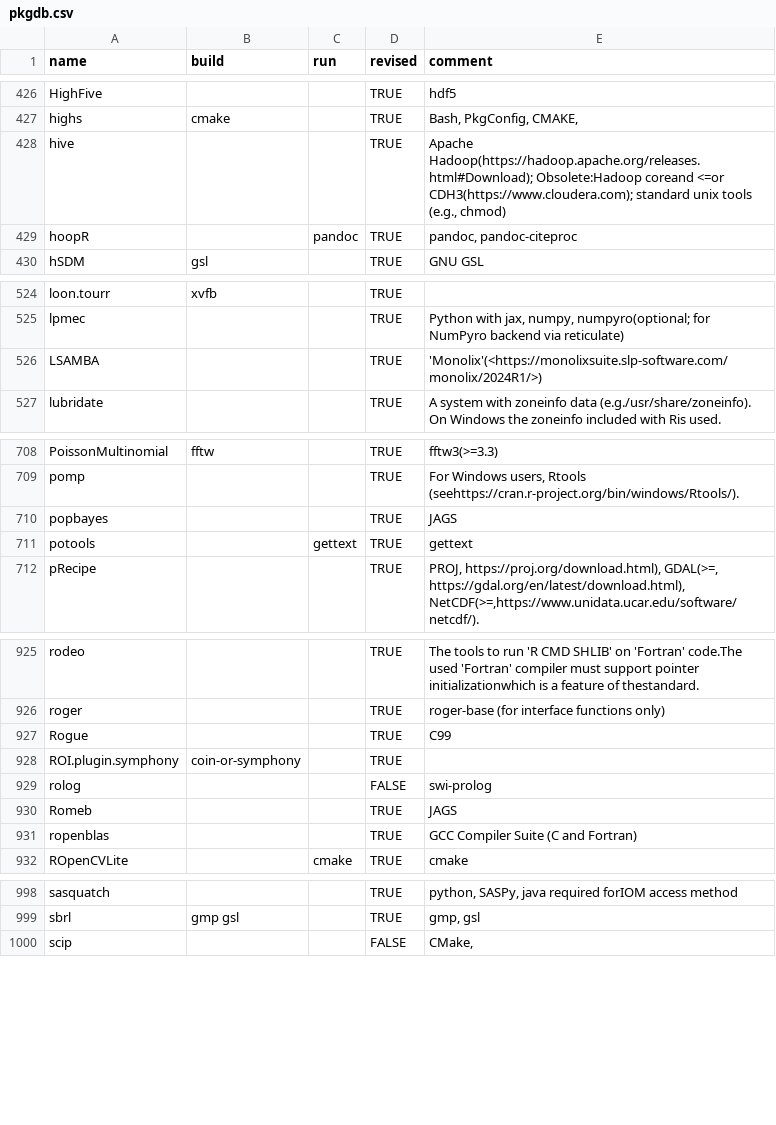
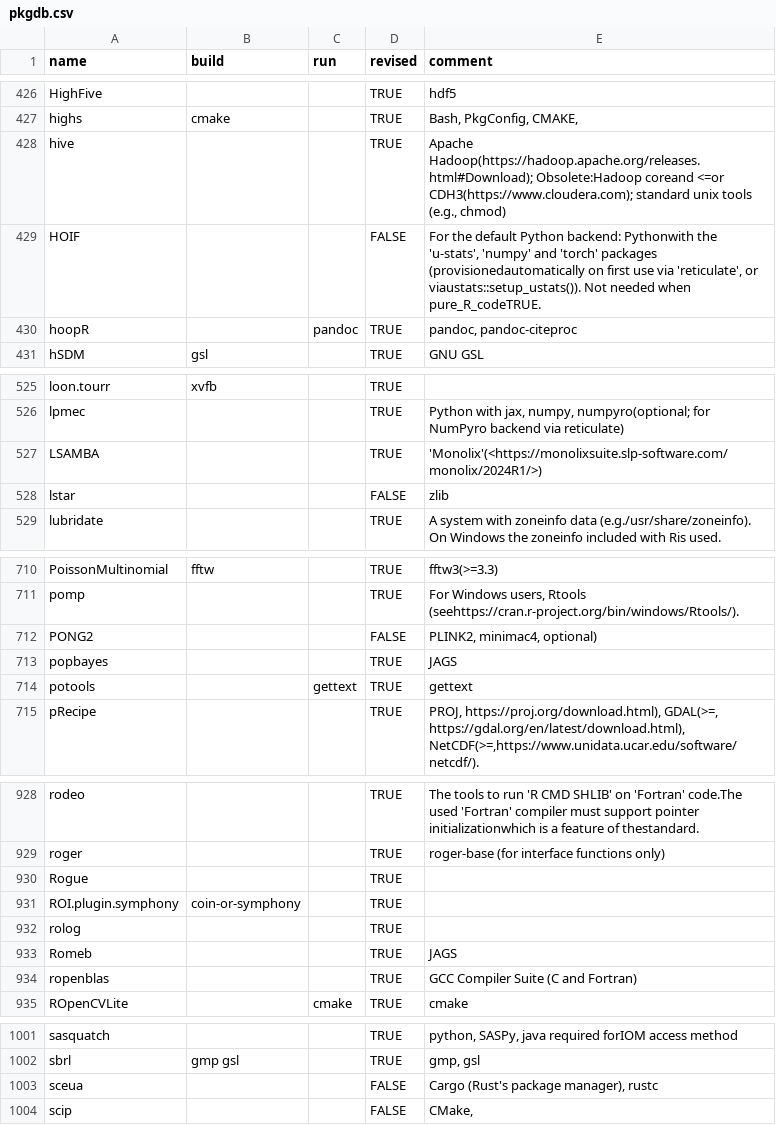
Before and after one commit to cran4linux/sysreqs, a CSV file: pkgdb.csv, drawn as a sheet; only a part is shown, gaps mark what is left out; the diff covers the shown part only.

Commit message:
update pkgdb

```diff
--- a/pkgdb.csv
+++ b/pkgdb.csv
@@ -428,2 +428,3 @@ highs,cmake,,TRUE,"Bash, PkgConfig, CMAKE,"
 hive,,,TRUE,"Apache Hadoop(https://hadoop.apache.org/releases.html#Download); Obsolete:Hadoop coreand <=or CDH3(https://www.cloudera.com); standard unix tools (e.g., chmod)"
+HOIF,,,FALSE,"For the default Python backend: Pythonwith the 'u-stats', 'numpy' and 'torch' packages (provisionedautomatically on first use via 'reticulate', or viaustats::setup_ustats()). Not needed when pure_R_codeTRUE."
 hoopR,,pandoc,TRUE,"pandoc, pandoc-citeproc"
@@ -526,2 +527,3 @@ lpmec,,,TRUE,"Python with jax, numpy, numpyro(optional; for NumPyro backend via
 LSAMBA,,,TRUE,'Monolix'(<https://monolixsuite.slp-software.com/monolix/2024R1/>)
+lstar,,,FALSE,zlib
 lubridate,,,TRUE,A system with zoneinfo data (e.g./usr/share/zoneinfo). On Windows the zoneinfo included with Ris used.
@@ -709,2 +711,3 @@ PoissonMultinomial,fftw,,TRUE,fftw3(>=3.3)
 pomp,,,TRUE,"For Windows users, Rtools (seehttps://cran.r-project.org/bin/windows/Rtools/)."
+PONG2,,,FALSE,"PLINK2, minimac4, optional)"
 popbayes,,,TRUE,JAGS
@@ -926,5 +929,5 @@ rodeo,,,TRUE,The tools to run 'R CMD SHLIB' on 'Fortran' code.The used 'Fortran'
 roger,,,TRUE,roger-base (for interface functions only)
-Rogue,,,TRUE,C99
+Rogue,,,TRUE,
 ROI.plugin.symphony,coin-or-symphony,,TRUE,
-rolog,,,FALSE,swi-prolog
+rolog,,,TRUE,
 Romeb,,,TRUE,JAGS
@@ -999,2 +1002,3 @@ sasquatch,,,TRUE,"python, SASPy, java required forIOM access method"
 sbrl,gmp gsl,,TRUE,"gmp, gsl"
+sceua,,,FALSE,"Cargo (Rust's package manager), rustc"
 scip,,,FALSE,"CMake,"
```
Also changed, not shown: 4 edited cells elsewhere in this file.
